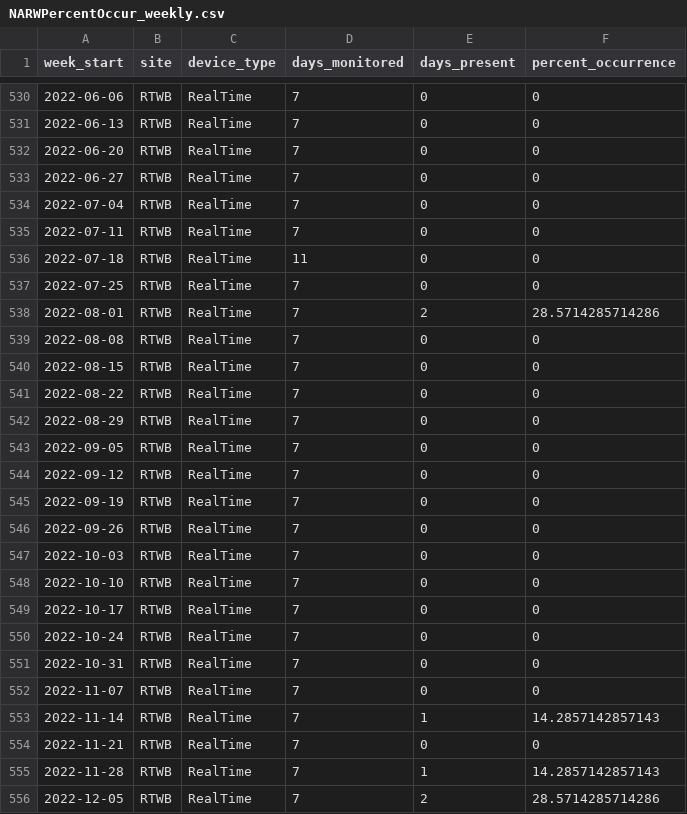
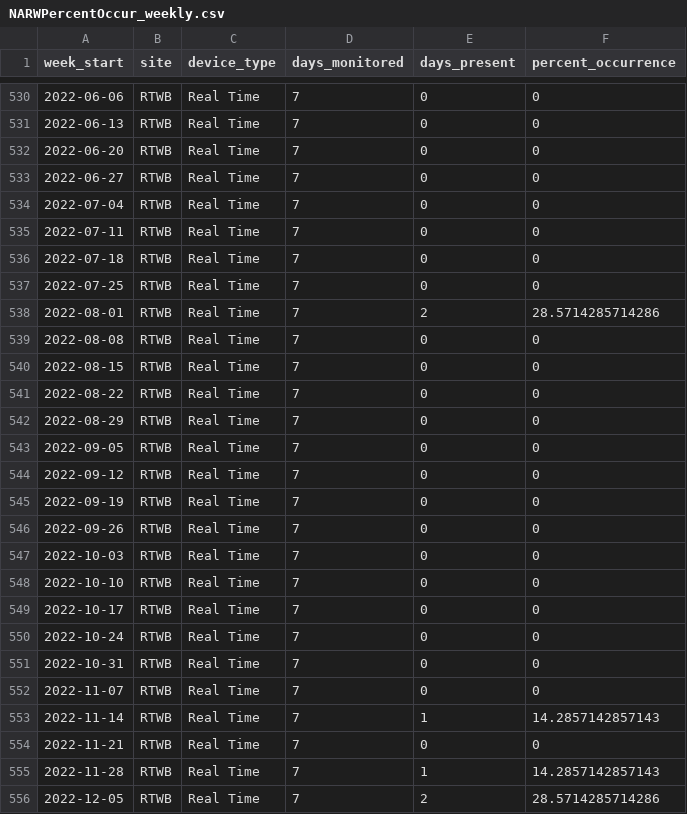
Before and after one commit to Tail-Winds/NARWCon_2025, a CSV file: environment_MAB_2014-2024/master data/NARWPercentOccur_weekly.csv, drawn as a sheet; only a part is shown, gaps mark what is left out; the diff covers the shown part only.

```diff
--- a/environment_MAB_2014-2024/master data/NARWPercentOccur_weekly.csv
+++ b/environment_MAB_2014-2024/master data/NARWPercentOccur_weekly.csv
@@ -530,27 +530,27 @@
-2022-06-06,"RTWB","RealTime",7,0,0
-2022-06-13,"RTWB","RealTime",7,0,0
-2022-06-20,"RTWB","RealTime",7,0,0
-2022-06-27,"RTWB","RealTime",7,0,0
-2022-07-04,"RTWB","RealTime",7,0,0
-2022-07-11,"RTWB","RealTime",7,0,0
-2022-07-18,"RTWB","RealTime",11,0,0
-2022-07-25,"RTWB","RealTime",7,0,0
-2022-08-01,"RTWB","RealTime",7,2,28.5714285714286
-2022-08-08,"RTWB","RealTime",7,0,0
-2022-08-15,"RTWB","RealTime",7,0,0
-2022-08-22,"RTWB","RealTime",7,0,0
-2022-08-29,"RTWB","RealTime",7,0,0
-2022-09-05,"RTWB","RealTime",7,0,0
-2022-09-12,"RTWB","RealTime",7,0,0
-2022-09-19,"RTWB","RealTime",7,0,0
-2022-09-26,"RTWB","RealTime",7,0,0
-2022-10-03,"RTWB","RealTime",7,0,0
-2022-10-10,"RTWB","RealTime",7,0,0
-2022-10-17,"RTWB","RealTime",7,0,0
-2022-10-24,"RTWB","RealTime",7,0,0
-2022-10-31,"RTWB","RealTime",7,0,0
-2022-11-07,"RTWB","RealTime",7,0,0
-2022-11-14,"RTWB","RealTime",7,1,14.2857142857143
-2022-11-21,"RTWB","RealTime",7,0,0
-2022-11-28,"RTWB","RealTime",7,1,14.2857142857143
-2022-12-05,"RTWB","RealTime",7,2,28.5714285714286
+2022-06-06,"RTWB","Real Time",7,0,0
+2022-06-13,"RTWB","Real Time",7,0,0
+2022-06-20,"RTWB","Real Time",7,0,0
+2022-06-27,"RTWB","Real Time",7,0,0
+2022-07-04,"RTWB","Real Time",7,0,0
+2022-07-11,"RTWB","Real Time",7,0,0
+2022-07-18,"RTWB","Real Time",7,0,0
+2022-07-25,"RTWB","Real Time",7,0,0
+2022-08-01,"RTWB","Real Time",7,2,28.5714285714286
+2022-08-08,"RTWB","Real Time",7,0,0
+2022-08-15,"RTWB","Real Time",7,0,0
+2022-08-22,"RTWB","Real Time",7,0,0
+2022-08-29,"RTWB","Real Time",7,0,0
+2022-09-05,"RTWB","Real Time",7,0,0
+2022-09-12,"RTWB","Real Time",7,0,0
+2022-09-19,"RTWB","Real Time",7,0,0
+2022-09-26,"RTWB","Real Time",7,0,0
+2022-10-03,"RTWB","Real Time",7,0,0
+2022-10-10,"RTWB","Real Time",7,0,0
+2022-10-17,"RTWB","Real Time",7,0,0
+2022-10-24,"RTWB","Real Time",7,0,0
+2022-10-31,"RTWB","Real Time",7,0,0
+2022-11-07,"RTWB","Real Time",7,0,0
+2022-11-14,"RTWB","Real Time",7,1,14.2857142857143
+2022-11-21,"RTWB","Real Time",7,0,0
+2022-11-28,"RTWB","Real Time",7,1,14.2857142857143
+2022-12-05,"RTWB","Real Time",7,2,28.5714285714286
```
Also changed, not shown: 164 edited cells elsewhere in this file, environment_MAB_2014-2024/master data/Env_biweekly.csv, environment_MAB_2014-2024/master data/Env_monthly.csv, 11 other files.
